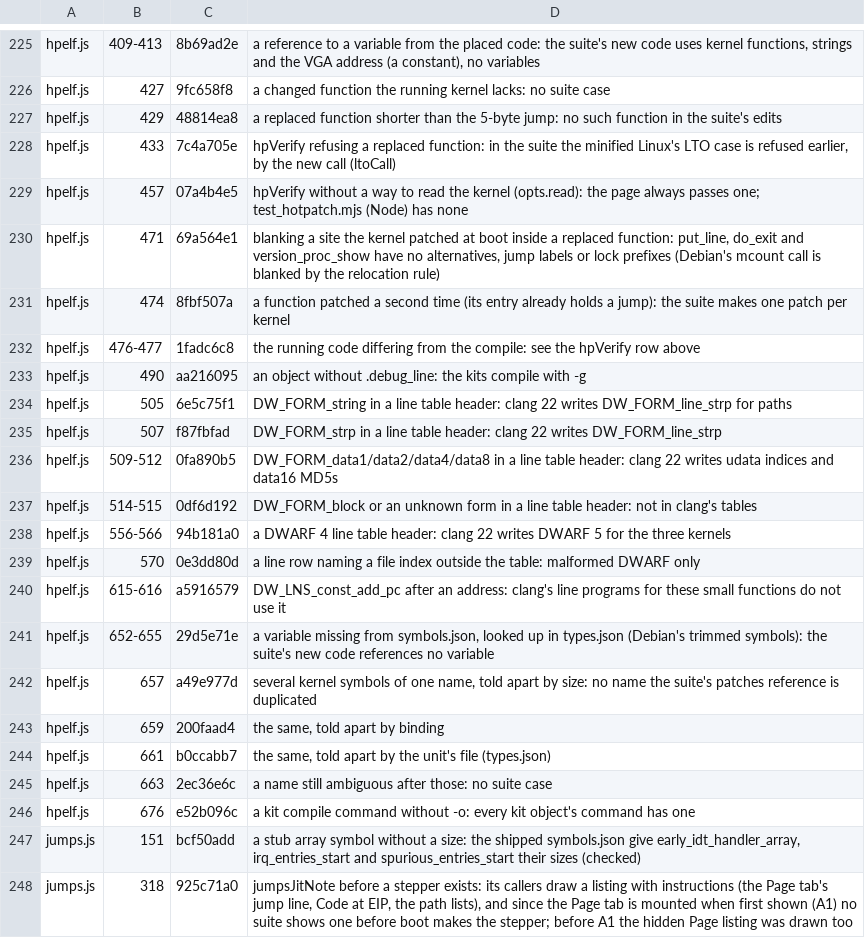
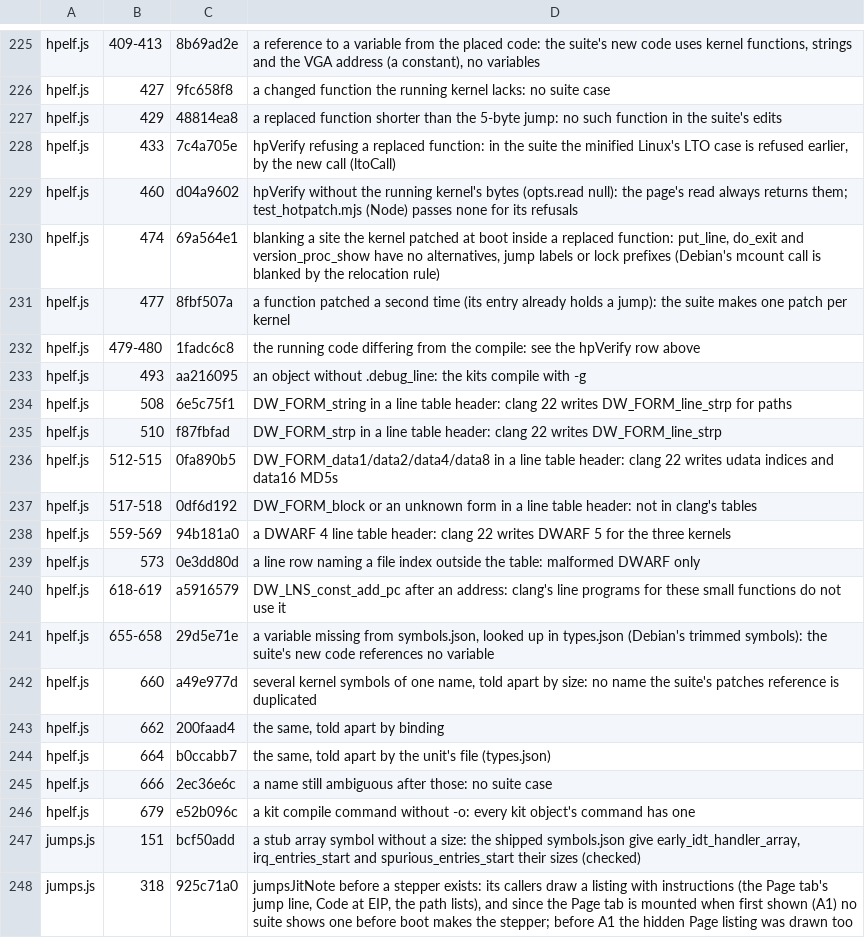
Before and after one commit to d33tah/minimal-kernel-build, a TSV file: site/jscov-uncovered.tsv, drawn as a sheet; only a part is shown, gaps mark what is left out.

```diff
--- a/site/jscov-uncovered.tsv
+++ b/site/jscov-uncovered.tsv
@@ -228,20 +228,20 @@ hpelf.js	429	48814ea8	a replaced function shorter than the 5-byte jump: no such
 hpelf.js	433	7c4a705e	hpVerify refusing a replaced function: in the suite the minified Linux's LTO case is refused earlier, by the new call (ltoCall)
-hpelf.js	457	07a4b4e5	hpVerify without a way to read the kernel (opts.read): the page always passes one; test_hotpatch.mjs (Node) has none
-hpelf.js	471	69a564e1	blanking a site the kernel patched at boot inside a replaced function: put_line, do_exit and version_proc_show have no alternatives, jump labels or lock prefixes (Debian's mcount call is blanked by the relocation rule)
-hpelf.js	474	8fbf507a	a function patched a second time (its entry already holds a jump): the suite makes one patch per kernel
-hpelf.js	476-477	1fadc6c8	the running code differing from the compile: see the hpVerify row above
-hpelf.js	490	aa216095	an object without .debug_line: the kits compile with -g
-hpelf.js	505	6e5c75f1	DW_FORM_string in a line table header: clang 22 writes DW_FORM_line_strp for paths
-hpelf.js	507	f87fbfad	DW_FORM_strp in a line table header: clang 22 writes DW_FORM_line_strp
-hpelf.js	509-512	0fa890b5	DW_FORM_data1/data2/data4/data8 in a line table header: clang 22 writes udata indices and data16 MD5s
-hpelf.js	514-515	0df6d192	DW_FORM_block or an unknown form in a line table header: not in clang's tables
-hpelf.js	556-566	94b181a0	a DWARF 4 line table header: clang 22 writes DWARF 5 for the three kernels
-hpelf.js	570	0e3dd80d	a line row naming a file index outside the table: malformed DWARF only
-hpelf.js	615-616	a5916579	DW_LNS_const_add_pc after an address: clang's line programs for these small functions do not use it
-hpelf.js	652-655	29d5e71e	a variable missing from symbols.json, looked up in types.json (Debian's trimmed symbols): the suite's new code references no variable
-hpelf.js	657	a49e977d	several kernel symbols of one name, told apart by size: no name the suite's patches reference is duplicated
-hpelf.js	659	200faad4	the same, told apart by binding
-hpelf.js	661	b0ccabb7	the same, told apart by the unit's file (types.json)
-hpelf.js	663	2ec36e6c	a name still ambiguous after those: no suite case
-hpelf.js	676	e52b096c	a kit compile command without -o: every kit object's command has one
+hpelf.js	460	d04a9602	hpVerify without the running kernel's bytes (opts.read null): the page's read always returns them; test_hotpatch.mjs (Node) passes none for its refusals
+hpelf.js	474	69a564e1	blanking a site the kernel patched at boot inside a replaced function: put_line, do_exit and version_proc_show have no alternatives, jump labels or lock prefixes (Debian's mcount call is blanked by the relocation rule)
+hpelf.js	477	8fbf507a	a function patched a second time (its entry already holds a jump): the suite makes one patch per kernel
+hpelf.js	479-480	1fadc6c8	the running code differing from the compile: see the hpVerify row above
+hpelf.js	493	aa216095	an object without .debug_line: the kits compile with -g
+hpelf.js	508	6e5c75f1	DW_FORM_string in a line table header: clang 22 writes DW_FORM_line_strp for paths
+hpelf.js	510	f87fbfad	DW_FORM_strp in a line table header: clang 22 writes DW_FORM_line_strp
+hpelf.js	512-515	0fa890b5	DW_FORM_data1/data2/data4/data8 in a line table header: clang 22 writes udata indices and data16 MD5s
+hpelf.js	517-518	0df6d192	DW_FORM_block or an unknown form in a line table header: not in clang's tables
+hpelf.js	559-569	94b181a0	a DWARF 4 line table header: clang 22 writes DWARF 5 for the three kernels
+hpelf.js	573	0e3dd80d	a line row naming a file index outside the table: malformed DWARF only
+hpelf.js	618-619	a5916579	DW_LNS_const_add_pc after an address: clang's line programs for these small functions do not use it
+hpelf.js	655-658	29d5e71e	a variable missing from symbols.json, looked up in types.json (Debian's trimmed symbols): the suite's new code references no variable
+hpelf.js	660	a49e977d	several kernel symbols of one name, told apart by size: no name the suite's patches reference is duplicated
+hpelf.js	662	200faad4	the same, told apart by binding
+hpelf.js	664	b0ccabb7	the same, told apart by the unit's file (types.json)
+hpelf.js	666	2ec36e6c	a name still ambiguous after those: no suite case
+hpelf.js	679	e52b096c	a kit compile command without -o: every kit object's command has one
 jumps.js	151	bcf50add	a stub array symbol without a size: the shipped symbols.json give early_idt_handler_array, irq_entries_start and spurious_entries_start their sizes (checked)
```
Also changed, not shown: 4 other files.
